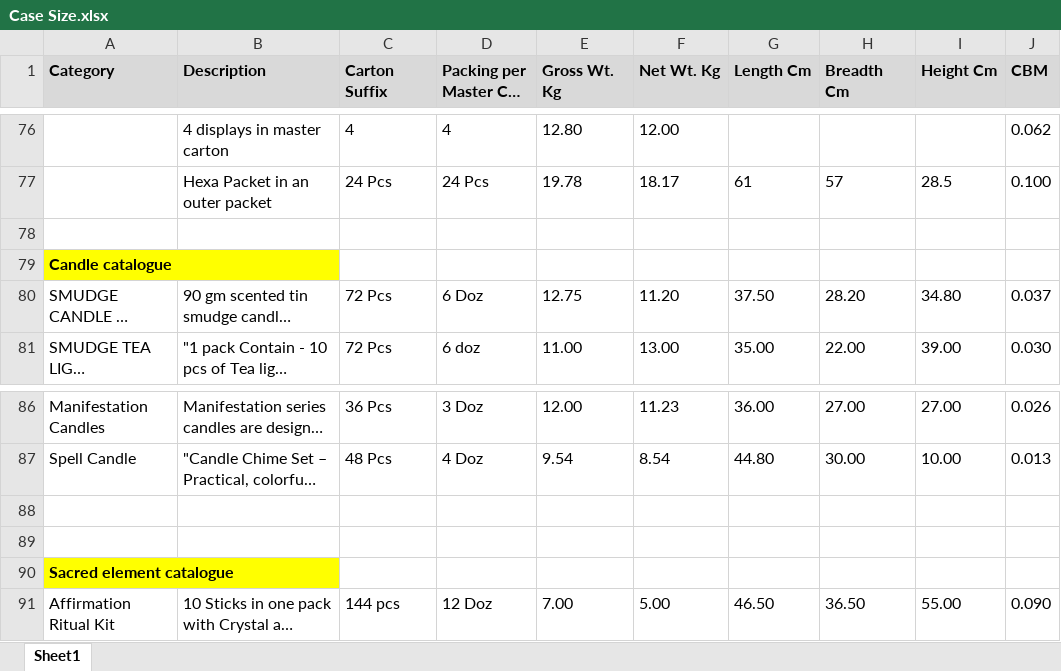
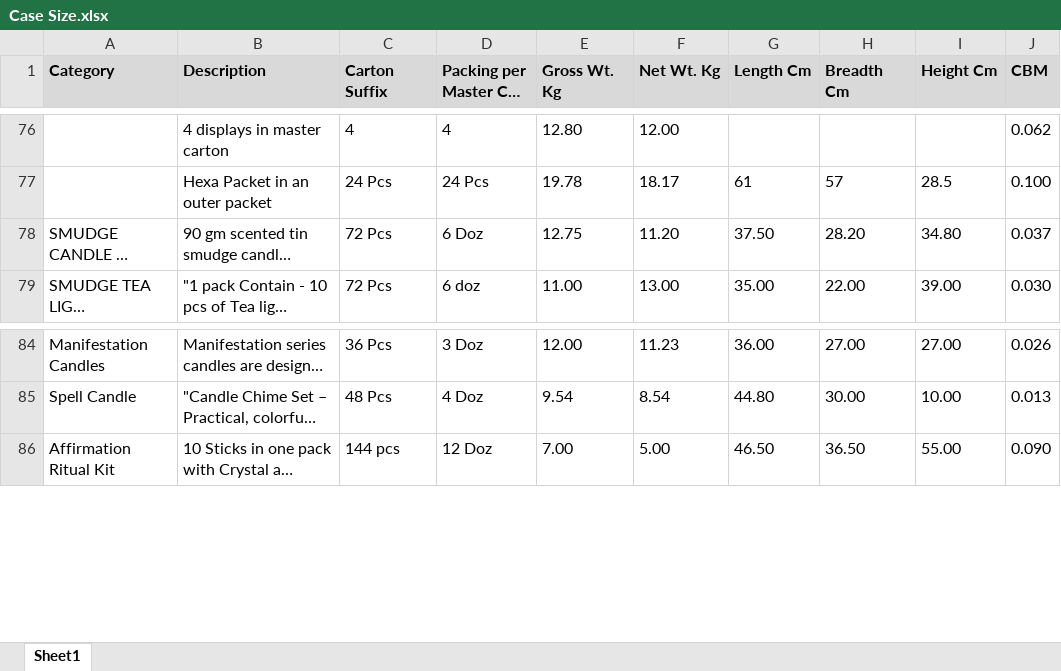
Before and after one commit to jitu0426/New-App, an Excel workbook: Case Size.xlsx, sheet Sheet1, drawn as a sheet; only a part is shown, gaps mark what is left out; long unchanged cells end in …; values as stored, in another font and other column widths than the file's, no borders; the diff names each change by its address in the sheet, - before the commit and + after, or states it on an @@ line.

Commit message:
Add files via upload

```diff
--- a/Case Size.xlsx (sheet Sheet1)
+++ b/Case Size.xlsx (sheet Sheet1)
-row 78: (empty)
-row 79: Candle catalogue
-row 88: (empty)
-row 89: (empty)
-row 90: Sacred element catalogue
```
